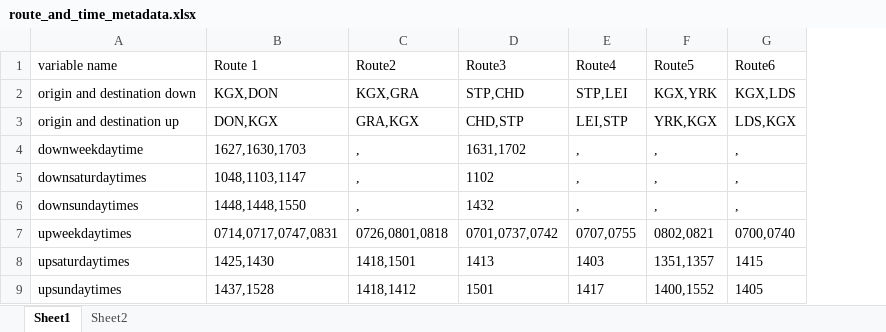
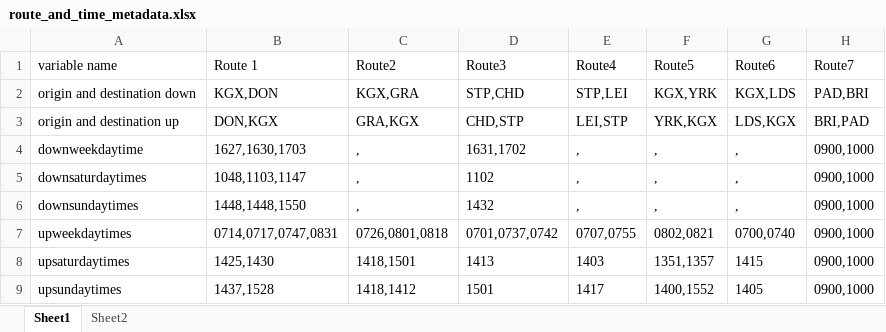
Before and after one commit to greggwilliams58/Webscrape_Rail_Fares, an Excel workbook: RME_Rail_Fares/dist/RME_webscrape/Route_and_times_metadata/route_and_time_metadata.xlsx, sheet Sheet1, drawn as a sheet; values as stored, in another font and other column widths than the file's, no borders; the diff names each change by its address in the sheet, - before the commit and + after, or states it on an @@ line.

```diff
--- a/RME_Rail_Fares/dist/RME_webscrape/Route_and_times_metadata/route_and_time_metadata.xlsx (sheet Sheet1)
+++ b/RME_Rail_Fares/dist/RME_webscrape/Route_and_times_metadata/route_and_time_metadata.xlsx (sheet Sheet1)
+column H (Route7), rows 2-9: PAD,BRI | BRI,PAD | 0900,1000 | 0900,1000 | 0900,1000 | 0900,1000 | 0900,1000 | 0900,1000
```
Also changed, not shown: 13 other files.
